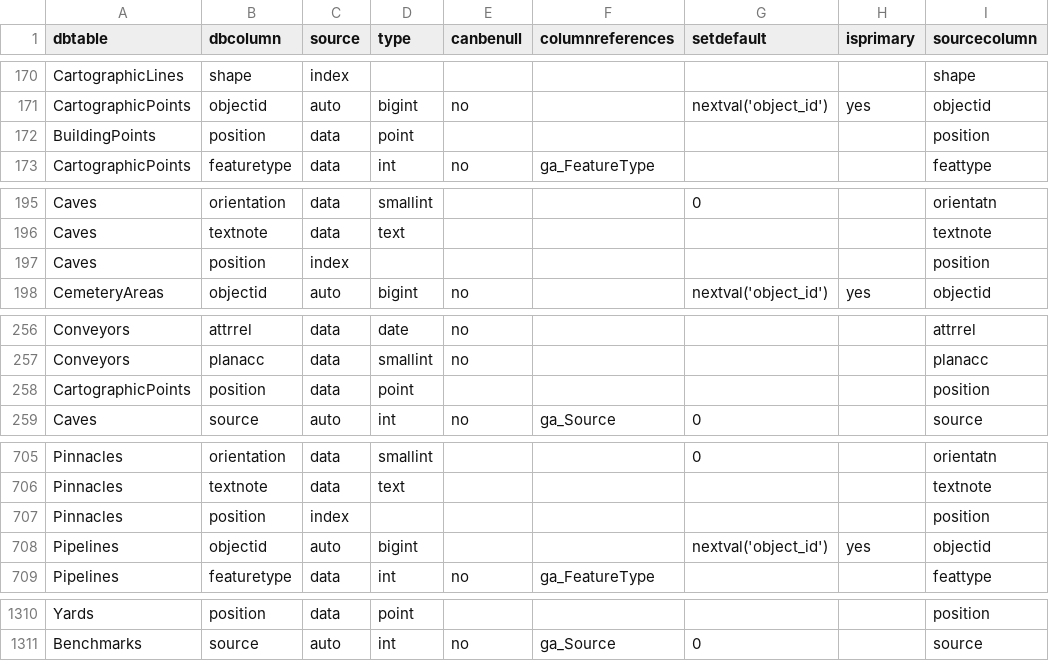
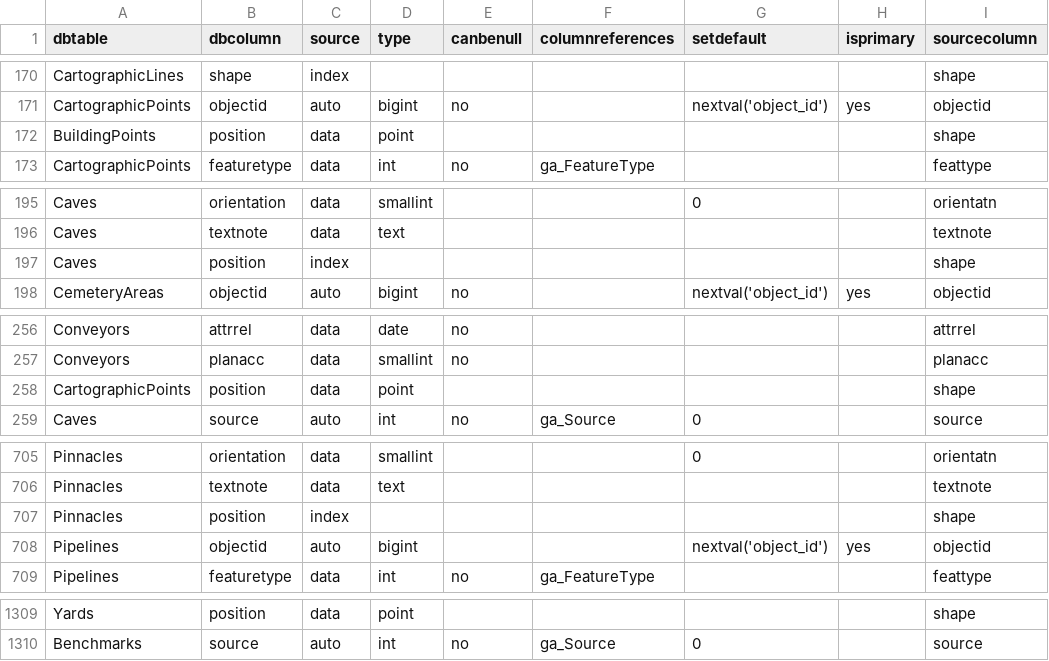
Before and after one commit to kjpye/maps, a CSV file: import/def250k.csv, drawn as a sheet; only a part is shown, gaps mark what is left out; addresses are those after the commit; the diff covers the shown part only; the diff names each change by its address in the sheet, - before the commit and + after, or states it on an @@ line.

```diff
--- a/import/def250k.csv
+++ b/import/def250k.csv
-I172 (sourcecolumn): position
+I172 (sourcecolumn): shape
-I197 (sourcecolumn): position
+I197 (sourcecolumn): shape
-I258 (sourcecolumn): position
+I258 (sourcecolumn): shape
-I707 (sourcecolumn): position
+I707 (sourcecolumn): shape
-I1309 (sourcecolumn): position
+I1309 (sourcecolumn): shape
```
Also changed, not shown: 1 removed row and 28 edited cells elsewhere in this file, import/250kdef.csv, 14 other files.
